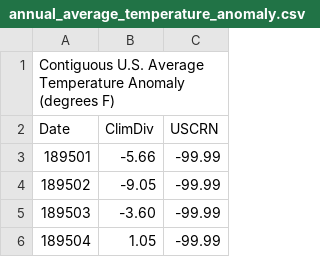
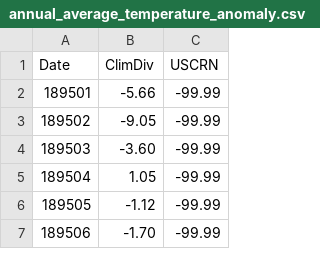
Before and after one commit to info201b-au2022/project-SusanL3, a CSV file: data/annual_average_temperature_anomaly.csv, drawn as a sheet; only a part is shown; the shorter side is filled out with more unchanged rows; the diff names each change by its address in the sheet, - before the commit and + after, or states it on an @@ line.

Commit message:
data: preprocess annual_average_temperature_anomaly

```diff
--- a/data/annual_average_temperature_anomaly.csv
+++ b/data/annual_average_temperature_anomaly.csv
-row 1: Contiguous U.S. Average Temperature Anomaly (degrees F)
```
